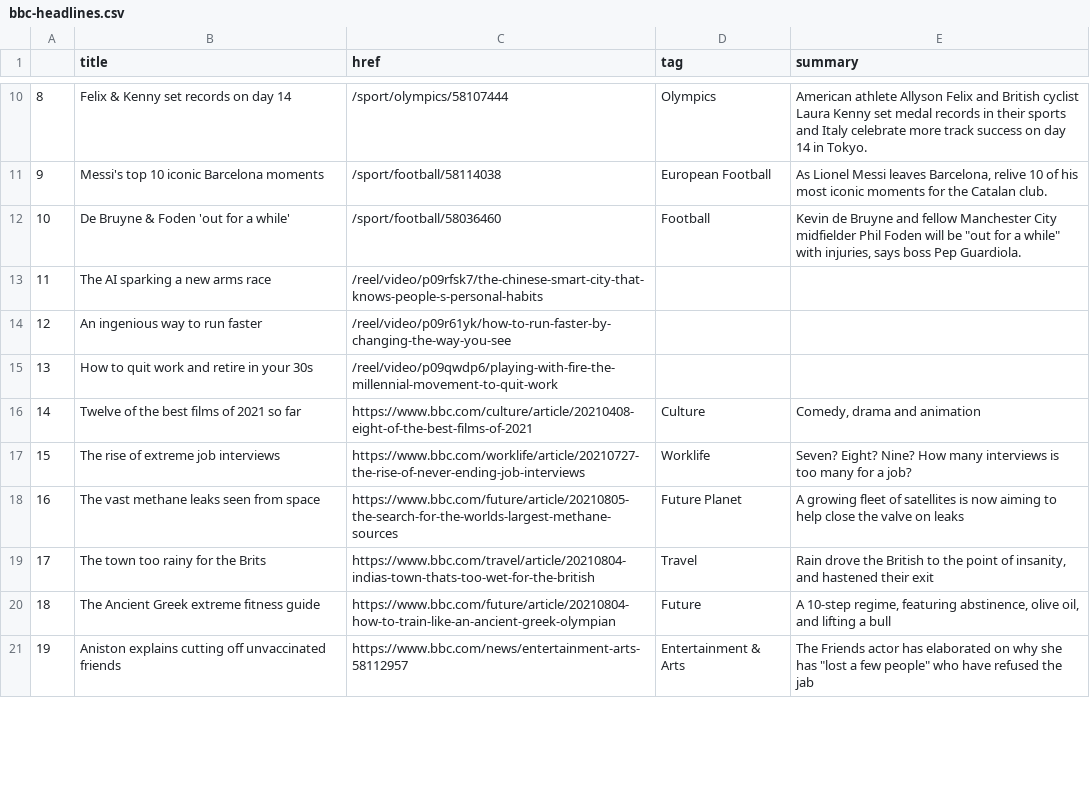
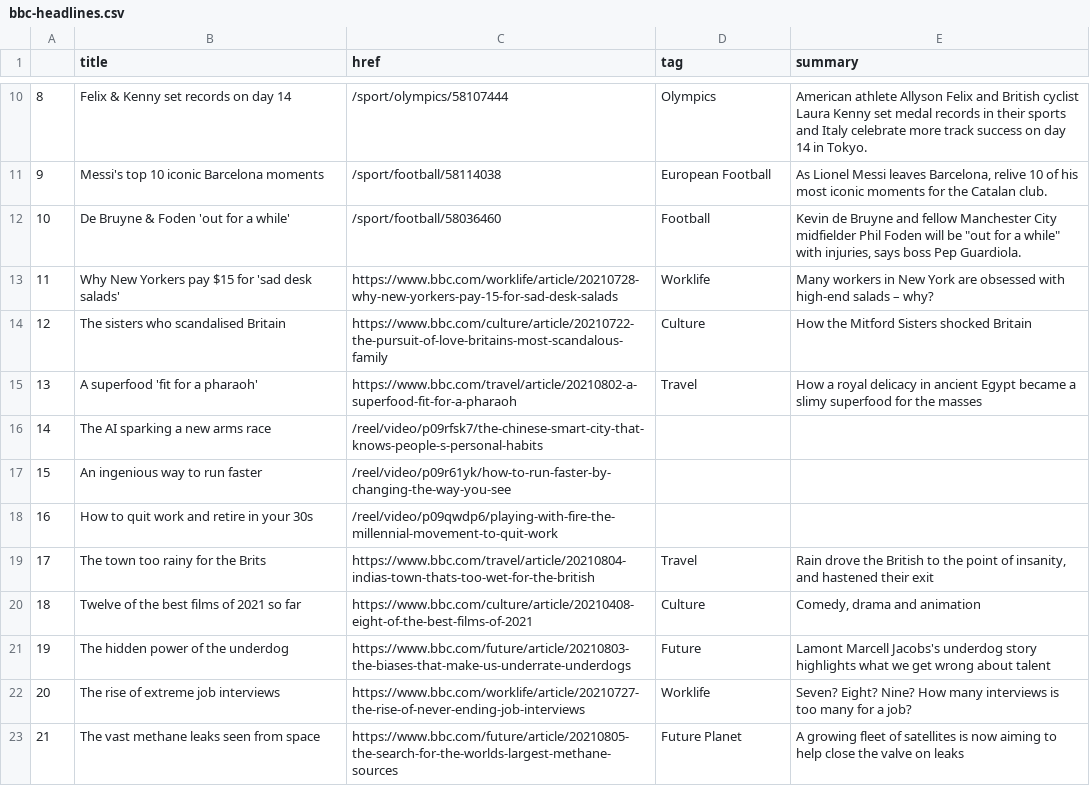
Before and after one commit to anth3lia/automatic-scraper, a CSV file: bbc-headlines.csv, drawn as a sheet; only a part is shown, gaps mark what is left out; removed rows and columns are numbered as before the commit, all else as after; the diff covers the shown part only; the diff names each change by its address in the sheet, - before the commit and + after, or states it on an @@ line.

```diff
--- a/bbc-headlines.csv
+++ b/bbc-headlines.csv
+row 13: 11 | Why New Yorkers pay $15 for 'sad desk salads' | https://www.bbc.com/worklife/article/20210728-why-new-yorkers-pay-15-for-sad-desk-salads | Worklife | Many workers in New York are obsessed with high-end salads – why?
+row 14: 12 | The sisters who scandalised Britain | https://www.bbc.com/culture/article/20210722-the-pursuit-of-love-britains-most-scandalous-family | Culture | How the Mitford Sisters shocked Britain
+row 15: 13 | A superfood 'fit for a pharaoh' | https://www.bbc.com/travel/article/20210802-a-superfood-fit-for-a-pharaoh | Travel | How a royal delicacy in ancient Egypt became a slimy superfood for the masses
@@ column A renumbered from row 16 down @@
+row 21: 19 | The hidden power of the underdog | https://www.bbc.com/future/article/20210803-the-biases-that-make-us-underrate-underdogs | Future | Lamont Marcell Jacobs's underdog story highlights what we get wrong about talent
-row 20: 18 | The Ancient Greek extreme fitness guide | https://www.bbc.com/future/article/20210804-how-to-train-like-an-ancient-greek-olympian | Future | A 10-step regime, featuring abstinence, olive oil, and lifting a bull
-row 21: 19 | Aniston explains cutting off unvaccinated friends | https://www.bbc.com/news/entertainment-arts-58112957 | Entertainment & Arts | The Friends actor has elaborated on why she has "lost a few people" who have refused the jab
```
Also changed, not shown: 2 added rows, 1 removed row and 7 edited cells elsewhere in this file.
